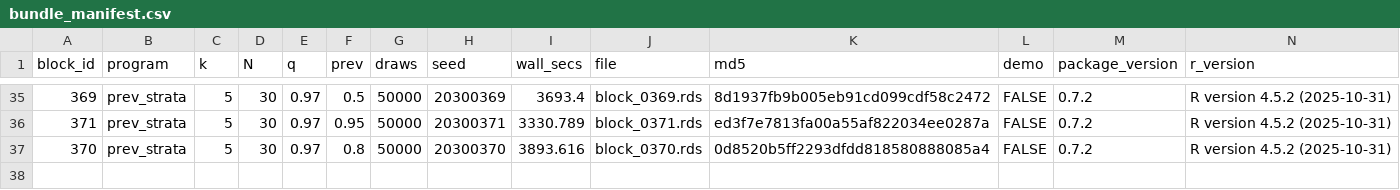
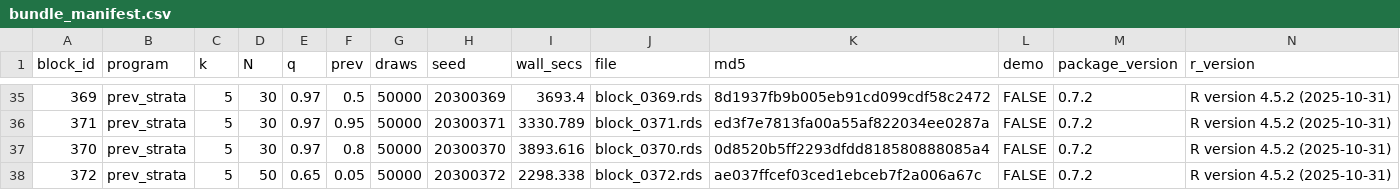
Before and after one commit to defense031/grassr, a CSV file: contrib/contributions/rachel-dill-gidaro-20260719-blocks336-395/bundle_manifest.csv, drawn as a sheet; only a part is shown, gaps mark what is left out; the diff names each change by its address in the sheet, - before the commit and + after, or states it on an @@ line.

Commit message:
block 372 (tail_topup)

```diff
--- a/contrib/contributions/rachel-dill-gidaro-20260719-blocks336-395/bundle_manifest.csv
+++ b/contrib/contributions/rachel-dill-gidaro-20260719-blocks336-395/bundle_manifest.csv
+row 38: 372 | prev_strata | 5 | 50 | 0.65 | 0.05 | 50000 | 20300372 | 2298.338 | block_0372.rds | ae037ffcef03ced1ebceb7f2a006a67c | FALSE | 0.7.2 | R version 4.5.2 (2025-10-31)
```
Also changed, not shown: 1 other file.
